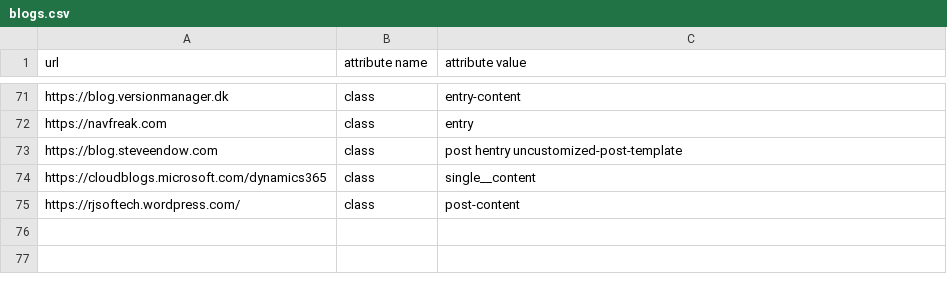
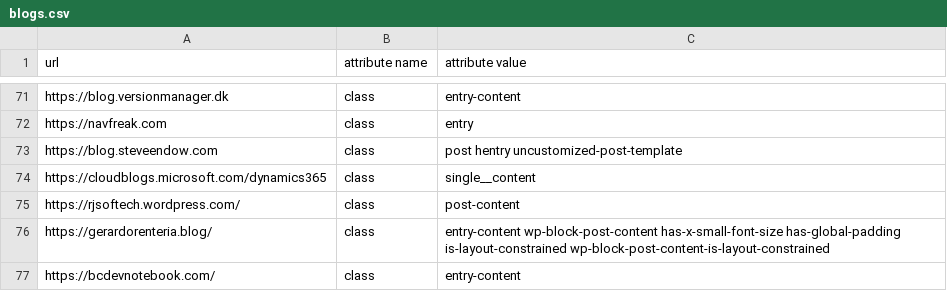
Before and after one commit to DmitryKatson/centralQ-ai, a CSV file: Knowledgebase/blogs.csv, drawn as a sheet; only a part is shown, gaps mark what is left out.

Commit message:
added 2 blogs

```diff
--- a/Knowledgebase/blogs.csv
+++ b/Knowledgebase/blogs.csv
@@ -75 +75,3 @@ https://cloudblogs.microsoft.com/dynamics365,class,single__content
 https://rjsoftech.wordpress.com/,class,post-content
+https://gerardorenteria.blog/,class,entry-content wp-block-post-content has-x-small-font-size has-global-padding is-layout-constrained wp-block-post-content-is-layout-constrained
+https://bcdevnotebook.com/,class,entry-content
```
